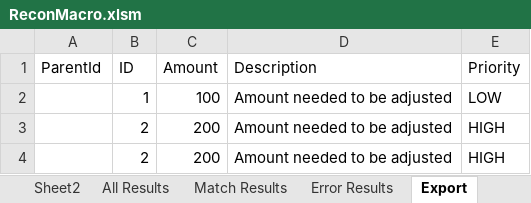
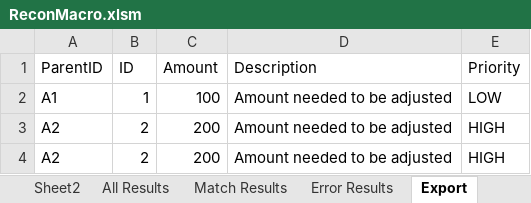
Before and after one commit to john-watt-com/windowsforms-recon, an Excel workbook: ExcelVBA/ReconMacro.xlsm, sheet Export, drawn as a sheet; values as stored, in another font and other column widths than the file's, no borders; table styles not drawn; the diff names each change by its address in the sheet, - before the commit and + after, or states it on an @@ line.

```diff
--- a/ExcelVBA/ReconMacro.xlsm (sheet Export)
+++ b/ExcelVBA/ReconMacro.xlsm (sheet Export)
-A1: ParentId
+A1: ParentID
-A2 (ParentID): (empty)
+A2 (ParentID): A1
-A3:A4 (ParentID): (empty)
+A3:A4 (ParentID): A2
```
Also changed, not shown: sheet Transform Config, sheet Recon Config, formulas that keep their value, 3 other files.
